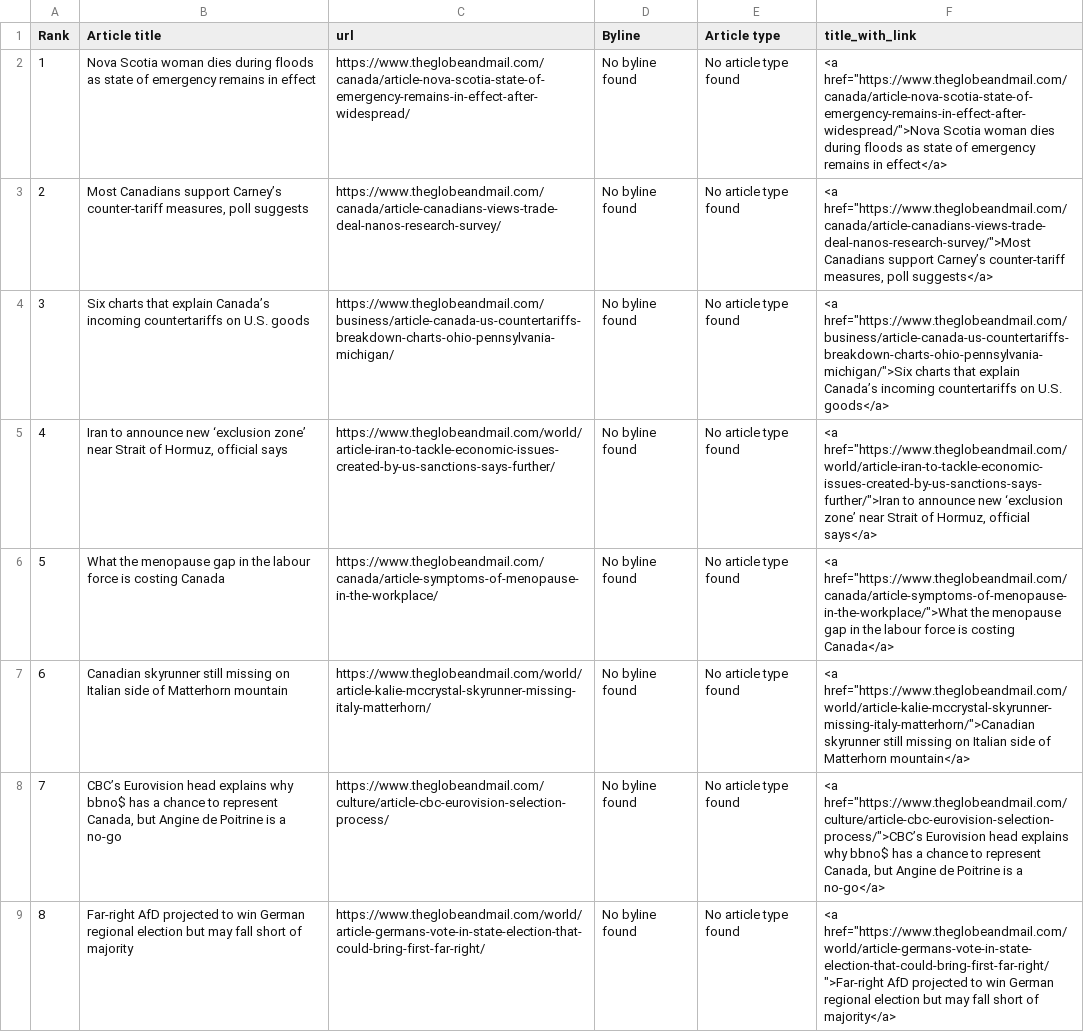
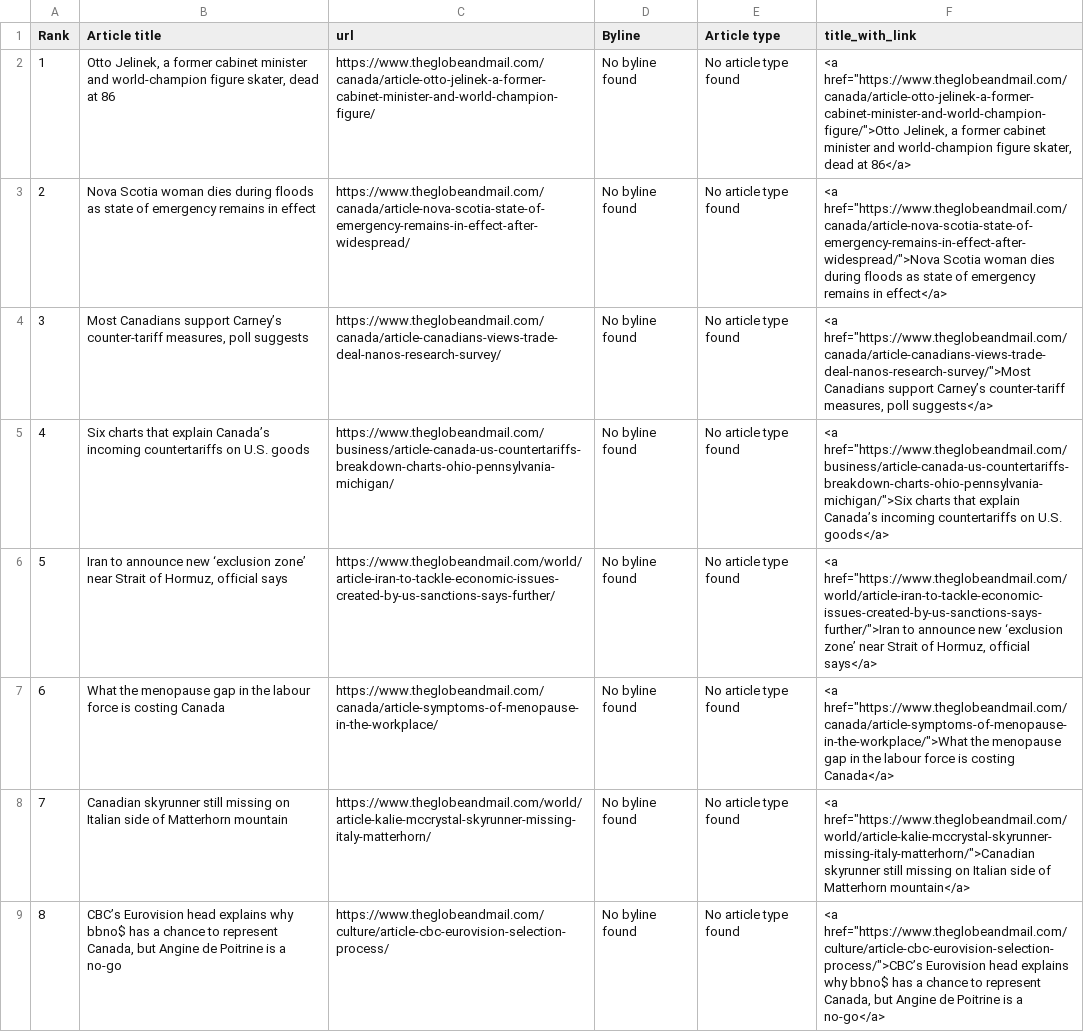
Before and after one commit to caoramckenna/project02-canada-news-trending-stories, a CSV file: GlobeAndMailScrape.csv, drawn as a sheet; removed rows and columns are numbered as before the commit, all else as after; the diff names each change by its address in the sheet, - before the commit and + after, or states it on an @@ line.

```diff
--- a/GlobeAndMailScrape.csv
+++ b/GlobeAndMailScrape.csv
+row 2: 1 | Otto Jelinek, a former cabinet minister and world-champion figure skater, dead at 86 | https://www.theglobeandmail.com/canada/article-otto-jelinek-a-former-cabinet-minister-and-world-champion-figure/ | No byline found | No article type found | <a href="https://www.theglobeandmail.com/canada/article-otto-jelinek-a-former-cabinet-minister-and-world-champion-figure/">Otto Jelinek, a former cabinet minister and world-champion figure skater, dead at 86</a>
@@ column A (Rank) renumbered between rows 3 and 9 @@
-row 9: 8 | Far-right AfD projected to win German regional election but may fall short of majority | https://www.theglobeandmail.com/world/article-germans-vote-in-state-election-that-could-bring-first-far-right/ | No byline found | No article type found | <a href="https://www.theglobeandmail.com/world/article-germans-vote-in-state-election-that-could-bring-first-far-right/">Far-right AfD projected to win German regional election but may fall short of majority</a>
```
Also changed, not shown: CTVScrape.csv, 4 other files.
